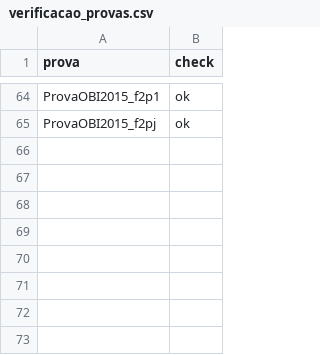
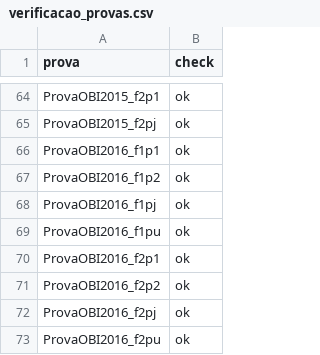
Before and after one commit to mestrevh/problems-of-the-obi, a CSV file: verificacao_provas.csv, drawn as a sheet; only a part is shown, gaps mark what is left out; the diff names each change by its address in the sheet, - before the commit and + after, or states it on an @@ line.

```diff
--- a/verificacao_provas.csv
+++ b/verificacao_provas.csv
+row 66: ProvaOBI2016_f1p1 | ok
+row 67: ProvaOBI2016_f1p2 | ok
+row 68: ProvaOBI2016_f1pj | ok
+row 69: ProvaOBI2016_f1pu | ok
+row 70: ProvaOBI2016_f2p1 | ok
+row 71: ProvaOBI2016_f2p2 | ok
+row 72: ProvaOBI2016_f2pj | ok
+row 73: ProvaOBI2016_f2pu | ok
```
Also changed, not shown: 19 other files.
